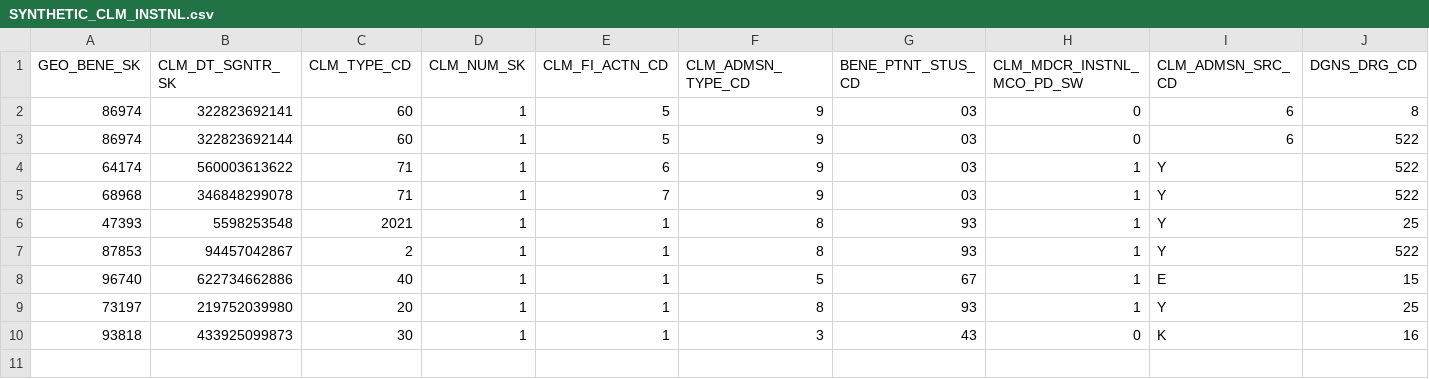
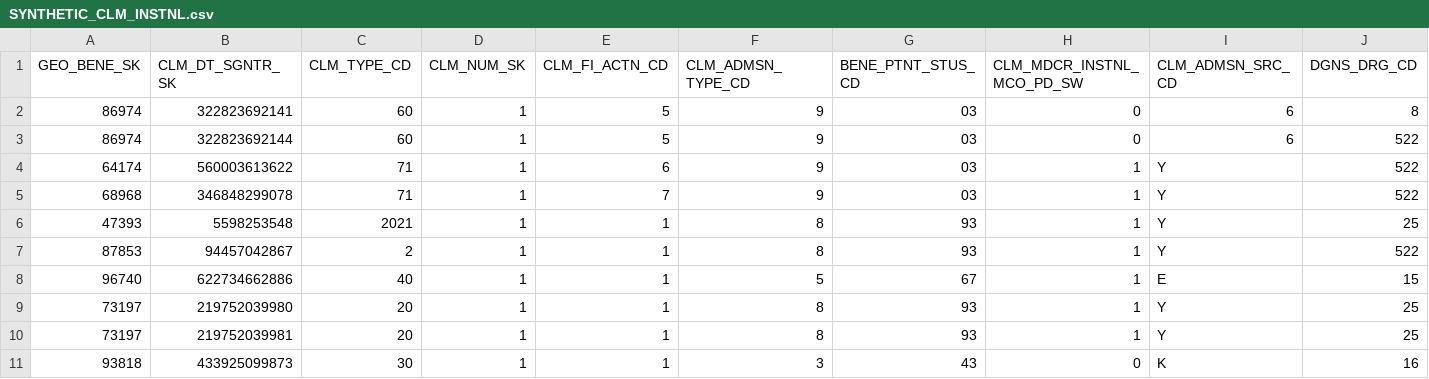
Before and after one commit to CMSgov/beneficiary-fhir-data, a CSV file: apps/bfd-pipeline/bfd-pipeline-idr/test_samples2/SYNTHETIC_CLM_INSTNL.csv, drawn as a sheet; only a part is shown; rows hold the shown columns only; the diff names each change by its address in the sheet, - before the commit and + after, or states it on an @@ line.

```diff
--- a/apps/bfd-pipeline/bfd-pipeline-idr/test_samples2/SYNTHETIC_CLM_INSTNL.csv
+++ b/apps/bfd-pipeline/bfd-pipeline-idr/test_samples2/SYNTHETIC_CLM_INSTNL.csv
+row 10: 73197 | 219752039981 | 20 | 1 | 1 | 8 | 93 | 1 | Y | 25
```
Also changed, not shown: apps/bfd-pipeline/bfd-pipeline-idr/test_samples2/SYNTHETIC_CLM.csv, apps/bfd-pipeline/bfd-pipeline-idr/test_samples2/SYNTHETIC_CLM_DT_SGNTR.csv, 7 other files.
